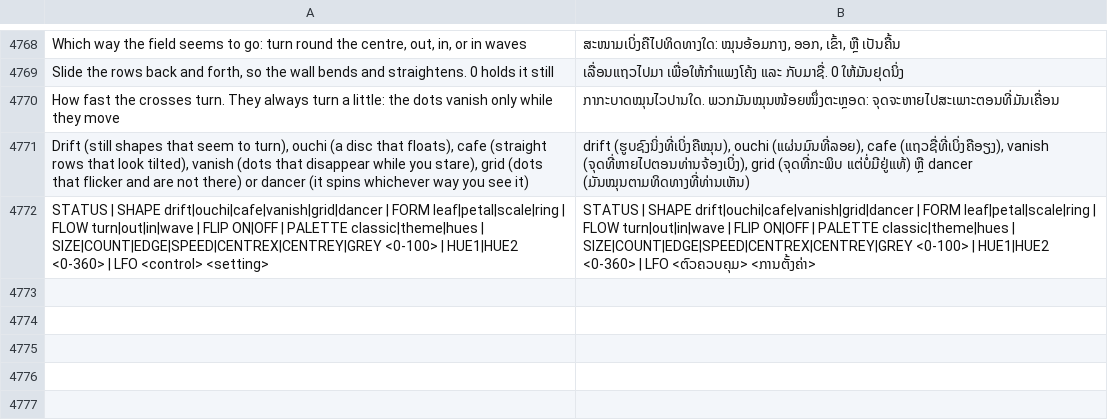
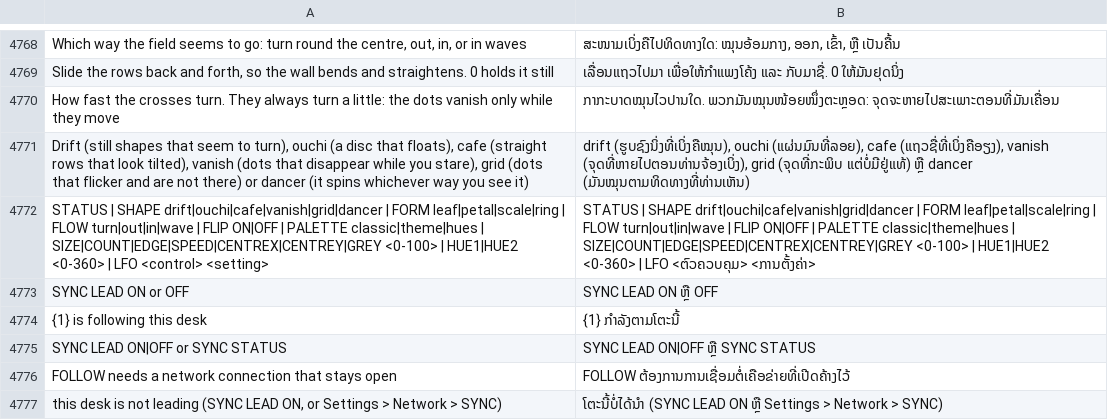
Before and after one commit to Utopian-Academy/Deckboy, a TSV file: data/lang/lo.tsv, drawn as a sheet; only a part is shown, gaps mark what is left out; the diff names each change by its address in the sheet, - before the commit and + after, or states it on an @@ line.

```diff
--- a/data/lang/lo.tsv
+++ b/data/lang/lo.tsv
+row 4773: SYNC LEAD ON or OFF | SYNC LEAD ON ຫຼື OFF
+row 4774: {1} is following this desk | {1} ກຳລັງຕາມໂຕະນີ້
+row 4775: SYNC LEAD ON|OFF or SYNC STATUS | SYNC LEAD ON|OFF ຫຼື SYNC STATUS
+row 4776: FOLLOW needs a network connection that stays open | FOLLOW ຕ້ອງການການເຊື່ອມຕໍ່ເຄືອຂ່າຍທີ່ເປີດຄ້າງໄວ້
+row 4777: this desk is not leading (SYNC LEAD ON, or Settings > Network > SYNC) | ໂຕະນີ້ບໍ່ໄດ້ນຳ (SYNC LEAD ON ຫຼື Settings > Network > SYNC)
```
Also changed, not shown: data/lang/ckb.tsv, data/lang/el.tsv, 32 other files.
